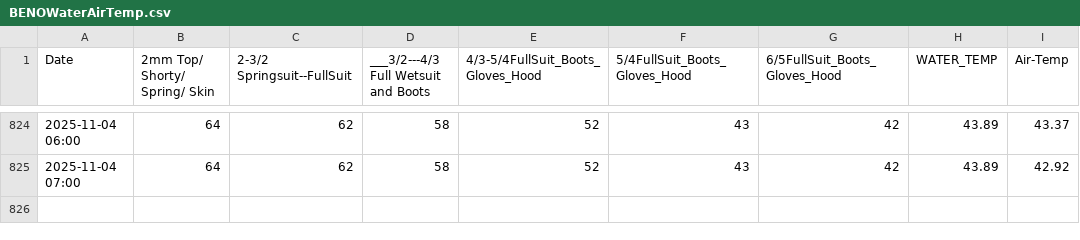
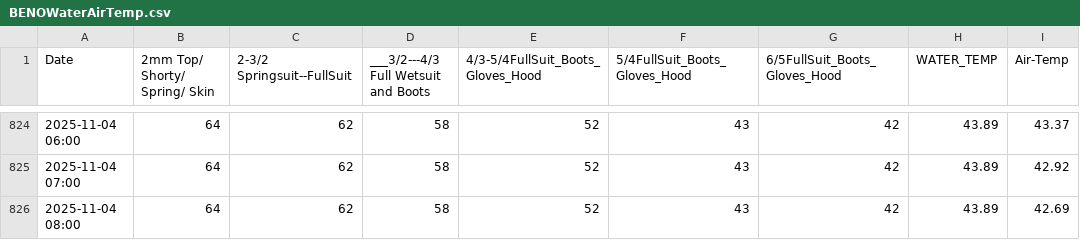
Before and after one commit to ksallee/Green-Wave-Report, a CSV file: static/BENOWaterAirTemp.csv, drawn as a sheet; only a part is shown, gaps mark what is left out; the diff names each change by its address in the sheet, - before the commit and + after, or states it on an @@ line.

```diff
--- a/static/BENOWaterAirTemp.csv
+++ b/static/BENOWaterAirTemp.csv
+row 826: 2025-11-04 08:00 | 64 | 62 | 58 | 52 | 43 | 42 | 43.89 | 42.69
```
Also changed, not shown: static/WICO_BENO_CENO_ARNO_HEAD_LAPO.csv.
